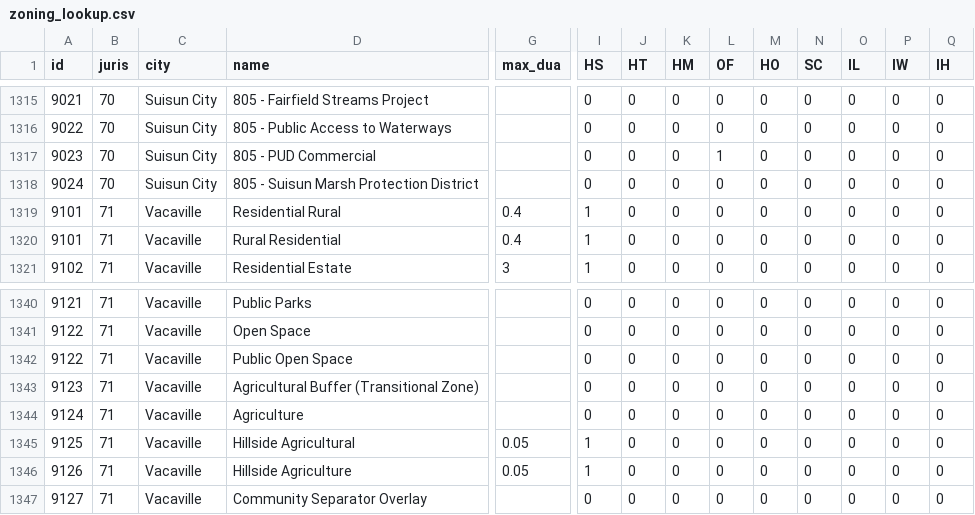
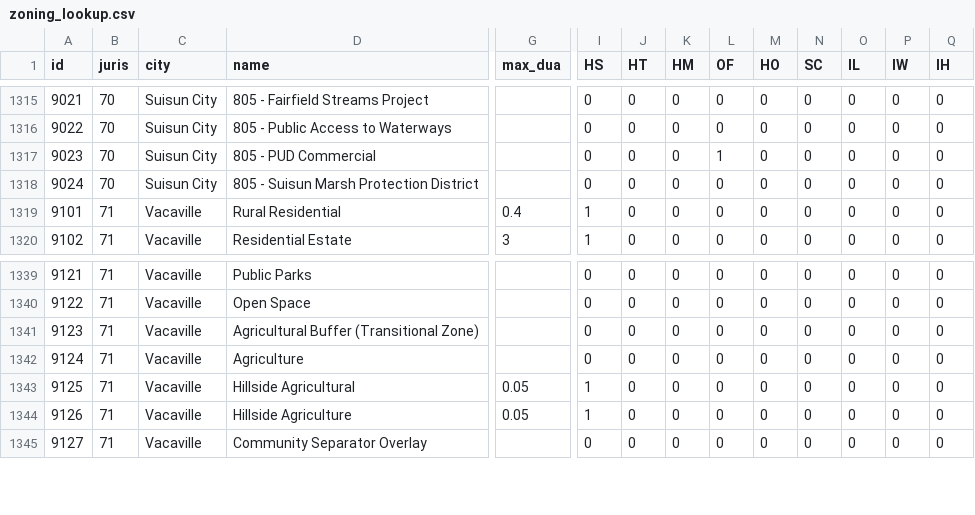
Before and after one commit to mkreilly/mapcraft_eg, a CSV file: zoning_lookup.csv, drawn as a sheet; only a part is shown, gaps mark what is left out; rows hold the shown columns only; the diff names each change by its address in the sheet, - before the commit and + after, or states it on an @@ line.

Commit message:
drop two rows with duplicate ids

```diff
--- a/zoning_lookup.csv
+++ b/zoning_lookup.csv
-row 1319: 9101 | 71 | Vacaville | Residential Rural | 0.4 | 1 | 0 | 0 | 0 | 0 | 0 | 0 | 0 | 0
-row 1342: 9122 | 71 | Vacaville | Public Open Space |  | 0 | 0 | 0 | 0 | 0 | 0 | 0 | 0 | 0
```
